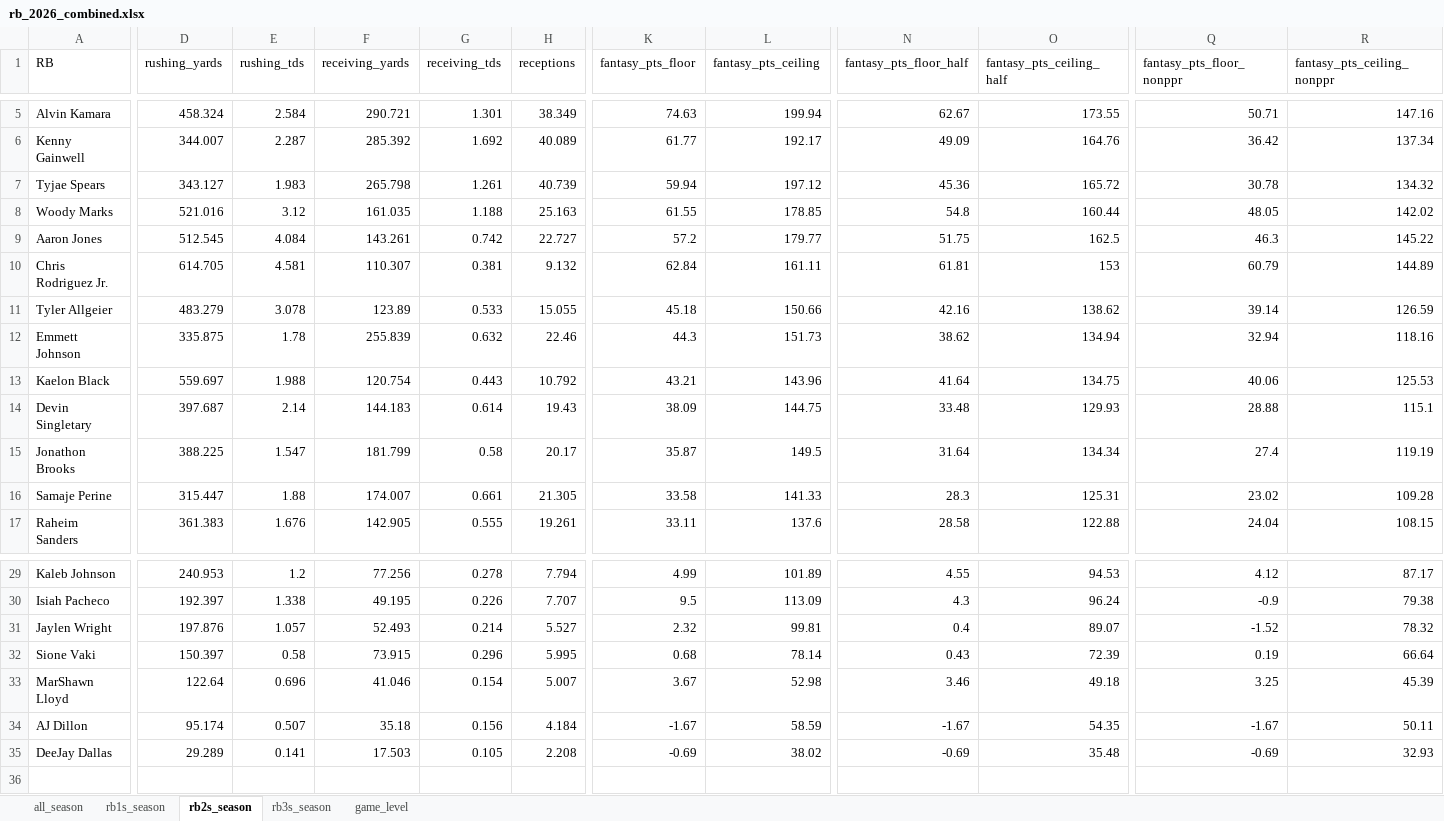
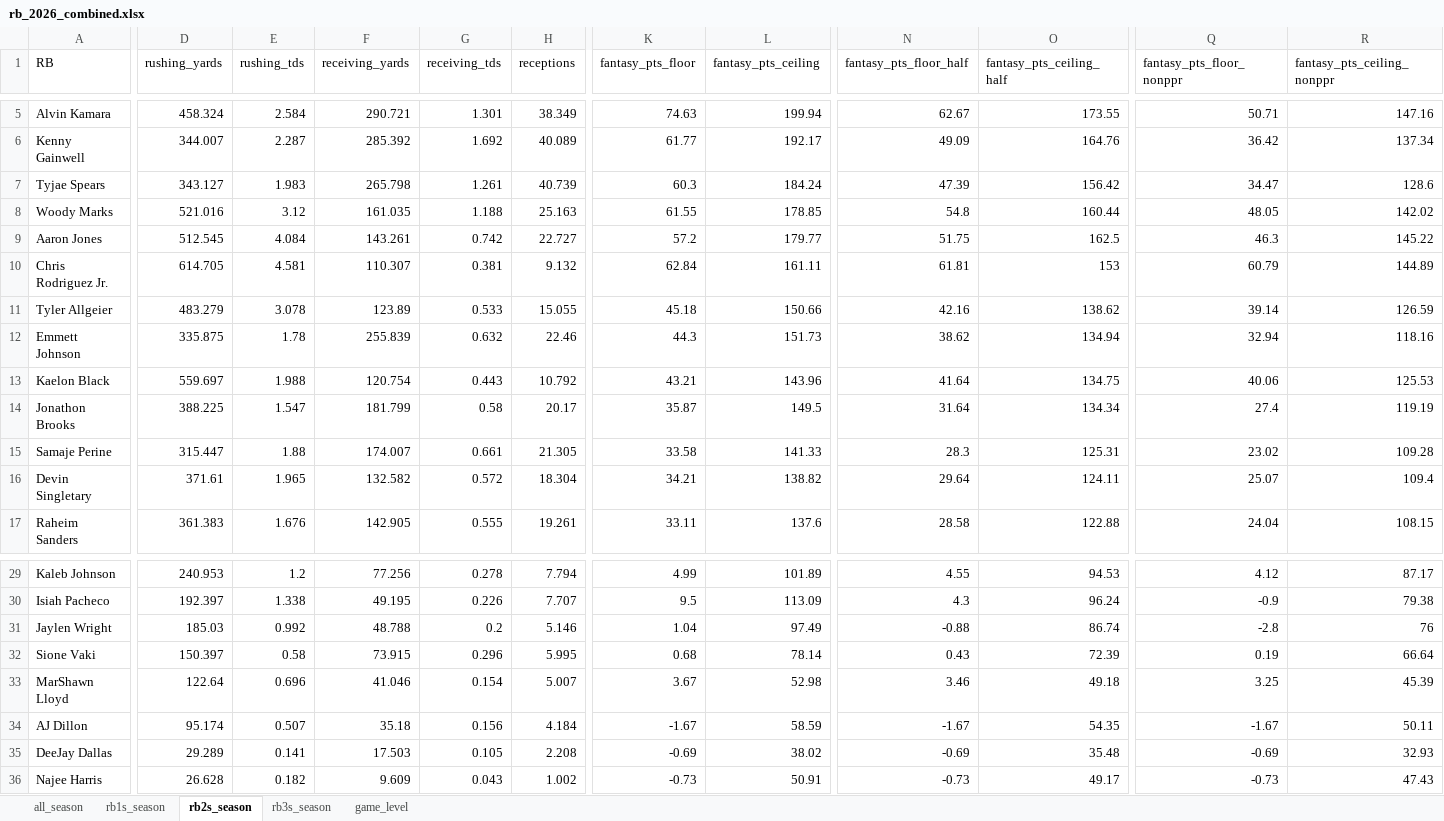
Before and after one commit to egomaniacsfantasy/lineup-lab, an Excel workbook: projections/rb_2026_combined.xlsx, sheet rb2s_season, drawn as a sheet; only a part is shown, gaps mark what is left out; values as stored, in another font and other column widths than the file's, no borders; removed rows and columns are numbered as before the commit, all else as after; rows hold the shown columns only; the diff covers the shown part only; the diff names each change by its address in the sheet, - before the commit and + after, or states it on an @@ line.

```diff
--- a/projections/rb_2026_combined.xlsx (sheet rb2s_season)
+++ b/projections/rb_2026_combined.xlsx (sheet rb2s_season)
-K7 (fantasy_pts_floor): 59.94
+K7 (fantasy_pts_floor): 60.3
-L7 (fantasy_pts_ceiling): 197.12
+L7 (fantasy_pts_ceiling): 184.24
-N7 (fantasy_pts_floor_half): 45.36
+N7 (fantasy_pts_floor_half): 47.39
-O7 (fantasy_pts_ceiling_half): 165.72
+O7 (fantasy_pts_ceiling_half): 156.42
-Q7 (fantasy_pts_floor_nonppr): 30.78
+Q7 (fantasy_pts_floor_nonppr): 34.47
-R7 (fantasy_pts_ceiling_nonppr): 134.32
+R7 (fantasy_pts_ceiling_nonppr): 128.6
-row 14: Devin Singletary | 397.687 | 2.14 | 144.183 | 0.614 | 19.43 | 38.09 | 144.75 | 33.48 | 129.93 | 28.88 | 115.1
+row 16: Devin Singletary | 371.61 | 1.965 | 132.582 | 0.572 | 18.304 | 34.21 | 138.82 | 29.64 | 124.11 | 25.07 | 109.4
-D31 (rushing_yards): 197.876
+D31 (rushing_yards): 185.03
-E31 (rushing_tds): 1.057
+E31 (rushing_tds): 0.992
-F31 (receiving_yards): 52.493
+F31 (receiving_yards): 48.788
-G31 (receiving_tds): 0.214
+G31 (receiving_tds): 0.2
-H31 (receptions): 5.527
+H31 (receptions): 5.146
-K31 (fantasy_pts_floor): 2.32
+K31 (fantasy_pts_floor): 1.04
-L31 (fantasy_pts_ceiling): 99.81
+L31 (fantasy_pts_ceiling): 97.49
-N31 (fantasy_pts_floor_half): 0.4
+N31 (fantasy_pts_floor_half): -0.88
-O31 (fantasy_pts_ceiling_half): 89.07
+O31 (fantasy_pts_ceiling_half): 86.74
-Q31 (fantasy_pts_floor_nonppr): -1.52
+Q31 (fantasy_pts_floor_nonppr): -2.8
-R31 (fantasy_pts_ceiling_nonppr): 78.32
+R31 (fantasy_pts_ceiling_nonppr): 76
+row 36: Najee Harris | 26.628 | 0.182 | 9.609 | 0.043 | 1.002 | -0.73 | 50.91 | -0.73 | 49.17 | -0.73 | 47.43
```
Also changed, not shown: 5 edited cells elsewhere in this sheet, sheet game_level, sheet all_season, sheet rb3s_season, sheet rb1s_season.
